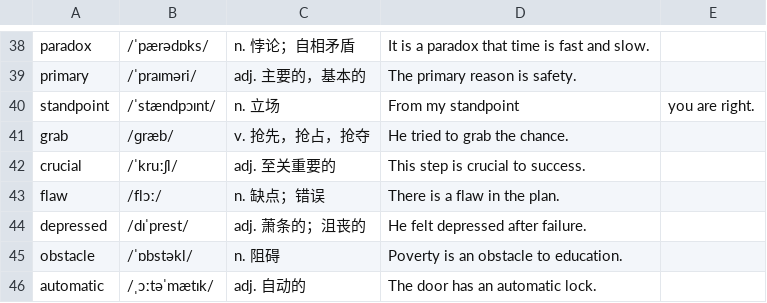
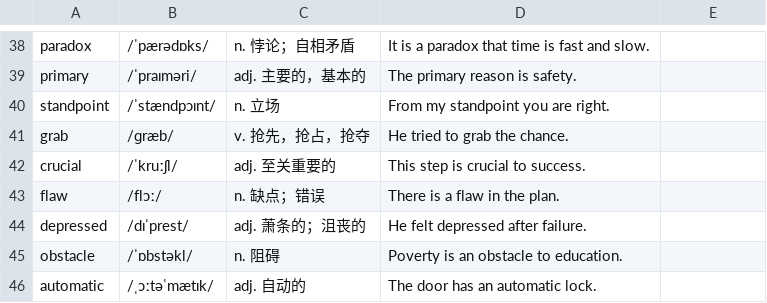
Before and after one commit to youyudetuoxie/word_memory_assistant, a CSV file: data/cet4_sample.csv, drawn as a sheet; only a part is shown, gaps mark what is left out.

Commit message:
Update cet4_sample.csv

```diff
--- a/data/cet4_sample.csv
+++ b/data/cet4_sample.csv
@@ -39,3 +39,3 @@ paradox,/ˈpærədɒks/,n. 悖论；自相矛盾,It is a paradox that time is fa
 primary,/ˈpraɪməri/,adj. 主要的，基本的,The primary reason is safety.
-standpoint,/ˈstændpɔɪnt/,n. 立场,From my standpoint, you are right.
+standpoint,/ˈstændpɔɪnt/,n. 立场,From my standpoint you are right.
 grab,/ɡræb/,v. 抢先，抢占，抢夺,He tried to grab the chance.
```
